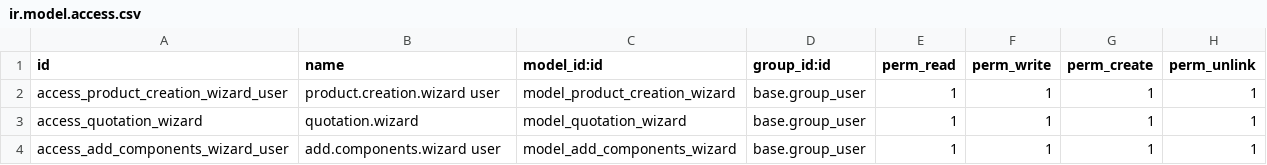
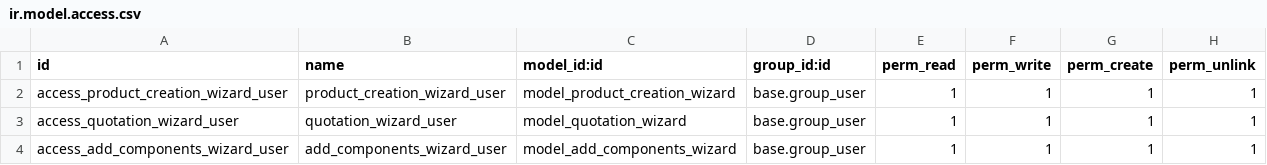
Before and after one commit to ursais/osi-addons, a CSV file: ol_job_cost_estimate_customer/security/ir.model.access.csv, drawn as a sheet.

Commit message:
[IMP] ol_job_cost_estimate_customer (More Formatting)

```diff
--- a/ol_job_cost_estimate_customer/security/ir.model.access.csv
+++ b/ol_job_cost_estimate_customer/security/ir.model.access.csv
@@ -1,4 +1,4 @@
 id,name,model_id:id,group_id:id,perm_read,perm_write,perm_create,perm_unlink
-access_product_creation_wizard_user,product.creation.wizard user,model_product_creation_wizard,base.group_user,1,1,1,1
-access_quotation_wizard,quotation.wizard,model_quotation_wizard,base.group_user,1,1,1,1
-access_add_components_wizard_user,add.components.wizard user,model_add_components_wizard,base.group_user,1,1,1,1
+access_product_creation_wizard_user,product_creation_wizard_user,model_product_creation_wizard,base.group_user,1,1,1,1
+access_quotation_wizard_user,quotation_wizard_user,model_quotation_wizard,base.group_user,1,1,1,1
+access_add_components_wizard_user,add_components_wizard_user,model_add_components_wizard,base.group_user,1,1,1,1
```
Also changed, not shown: 5 other files.
